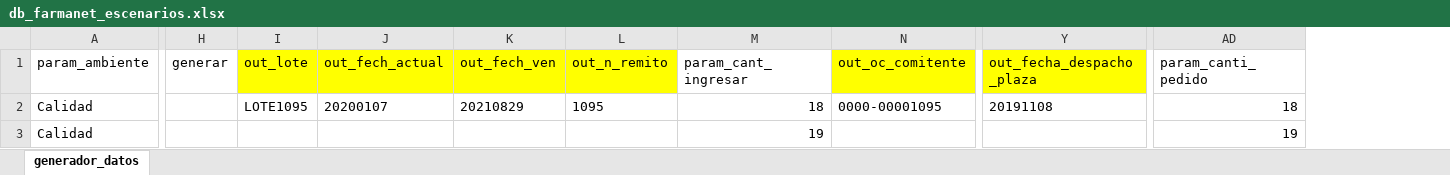
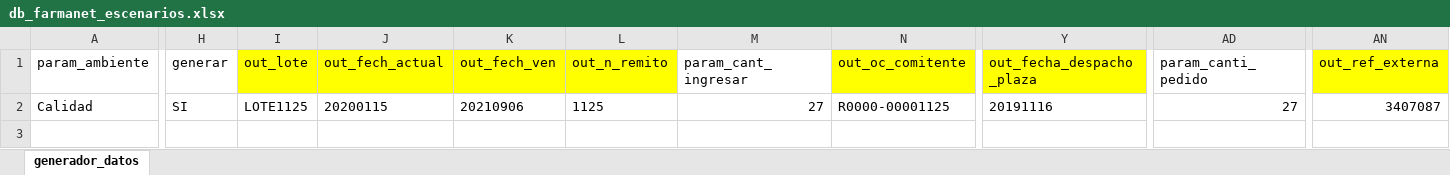
Before and after one commit to FarmaTesting/katalonProjects, an Excel workbook: Resources/db_farmanet_escenarios.xlsx, sheet generador_datos, drawn as a sheet; only a part is shown, gaps mark what is left out; values as stored, in another font and other column widths than the file's, no borders; removed rows and columns are numbered as before the commit, all else as after; rows hold the shown columns only; the diff covers the shown part only; the diff names each change by its address in the sheet, - before the commit and + after, or states it on an @@ line.

```diff
--- a/Resources/db_farmanet_escenarios.xlsx (sheet generador_datos)
+++ b/Resources/db_farmanet_escenarios.xlsx (sheet generador_datos)
+column AN (out_ref_externa), row 2: 3407087
-H2 (generar): (empty)
+H2 (generar): SI
-I2 (out_lote): LOTE1095
+I2 (out_lote): LOTE1125
-J2 (out_fech_actual): 20200107
+J2 (out_fech_actual): 20200115
-K2 (out_fech_ven): 20210829
+K2 (out_fech_ven): 20210906
-L2 (out_n_remito): 1095
+L2 (out_n_remito): 1125
-M2 (param_cant_ingresar): 18
+M2 (param_cant_ingresar): 27
-N2 (out_oc_comitente): 0000-00001095
+N2 (out_oc_comitente): R0000-00001125
-Y2 (out_fecha_despacho_plaza): 20191108
+Y2 (out_fecha_despacho_plaza): 20191116
-AD2 (param_canti_pedido): 18
+AD2 (param_canti_pedido): 27
-row 3: Calidad |  |  |  |  |  | 19 |  |  | 19
```
Also changed, not shown: 7 edited cells elsewhere in this sheet, 51 other files.
